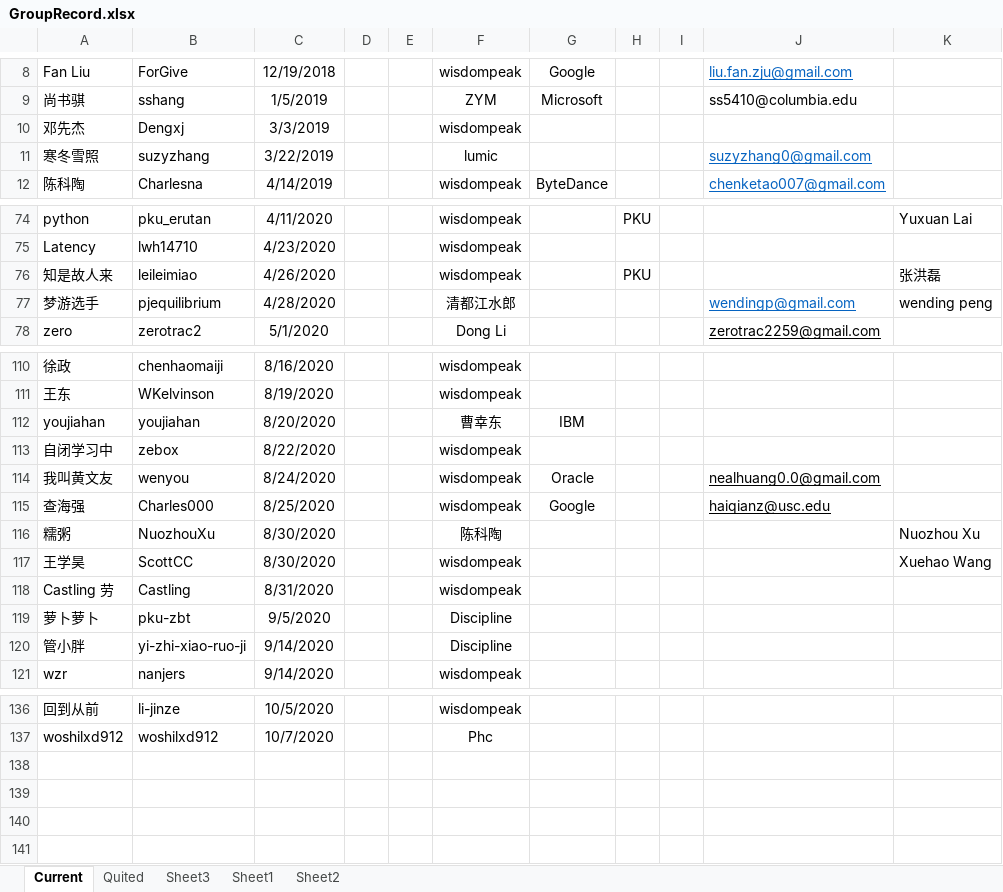
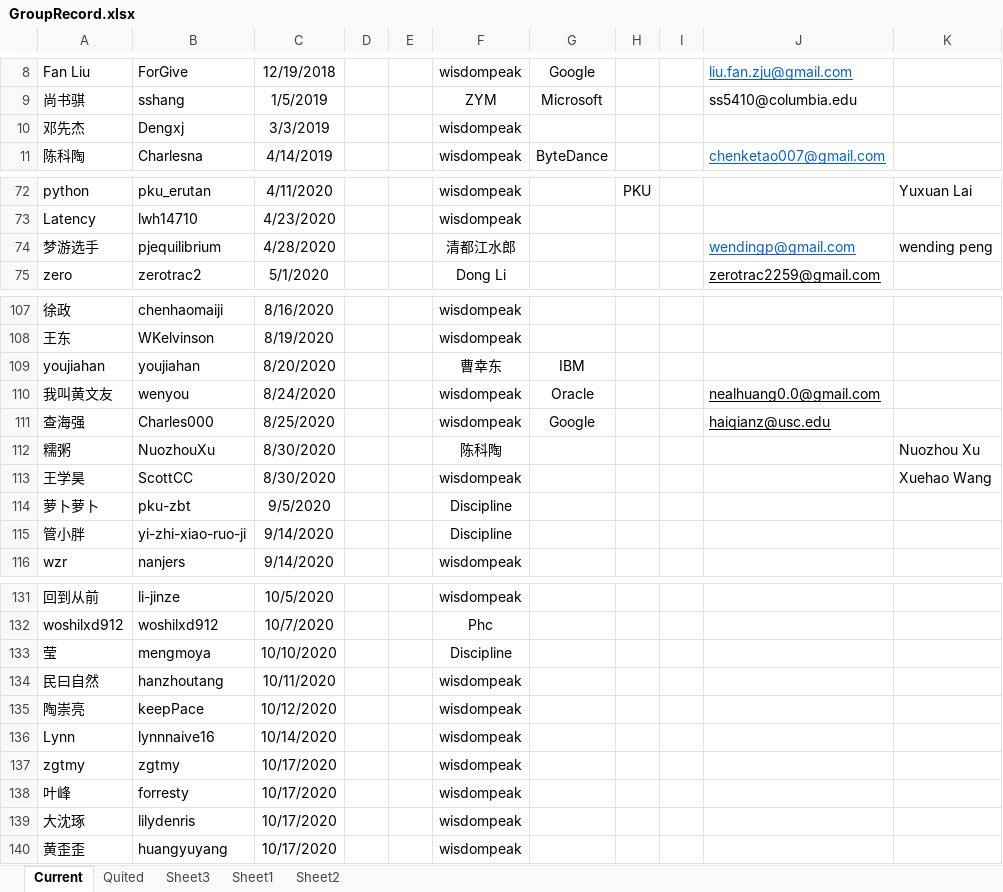
Before and after one commit to wisdompeak/lc-score-board, an Excel workbook: generateEXCEL/Data/Members/GroupRecord.xlsx, sheet Current, drawn as a sheet; only a part is shown, gaps mark what is left out; values as stored, in another font and other column widths than the file's, no borders; removed rows and columns are numbered as before the commit, all else as after; the diff covers the shown part only; the diff names each change by its address in the sheet, - before the commit and + after, or states it on an @@ line.

```diff
--- a/generateEXCEL/Data/Members/GroupRecord.xlsx (sheet Current)
+++ b/generateEXCEL/Data/Members/GroupRecord.xlsx (sheet Current)
-row 11: 寒冬雪照 | suzyzhang | 3/22/2019 |  |  | lumic |  |  |  | suzyzhang0@gmail.com
-row 76: 知是故人来 | leileimiao | 4/26/2020 |  |  | wisdompeak |  | PKU |  |  | 张洪磊
-row 113: 自闭学习中 | zebox | 8/22/2020 |  |  | wisdompeak
-row 118: Castling 劳 | Castling | 8/31/2020 |  |  | wisdompeak
+row 133: 莹 | mengmoya | 10/10/2020 |  |  | Discipline
+row 134: 民曰自然 | hanzhoutang | 10/11/2020 |  |  | wisdompeak
+row 135: 陶崇亮 | keepPace | 10/12/2020 |  |  | wisdompeak
+row 136: Lynn | lynnnaive16 | 10/14/2020 |  |  | wisdompeak
+row 137: zgtmy | zgtmy | 10/17/2020 |  |  | wisdompeak
+row 138: 叶峰 | forresty | 10/17/2020 |  |  | wisdompeak
+row 139: 大沈琢 | lilydenris | 10/17/2020 |  |  | wisdompeak
+row 140: 黄歪歪 | huangyuyang | 10/17/2020 |  |  | wisdompeak
```
Also changed, not shown: 1 removed row elsewhere in this sheet, sheet Quited, generateEXCEL/graduates.xlsx, generateEXCEL/index.xlsx, 19 other files.
